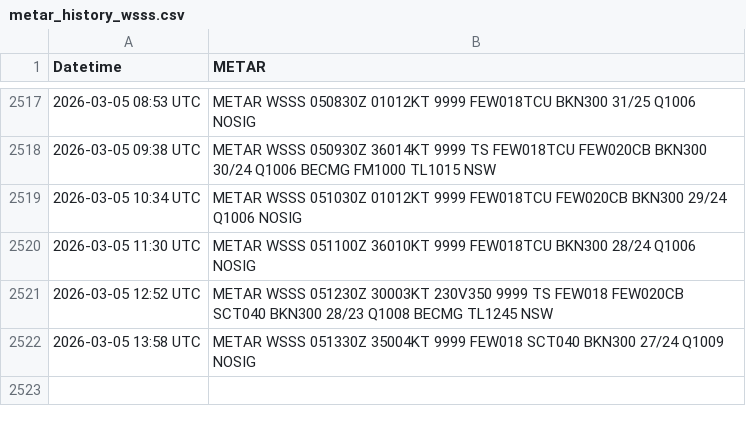
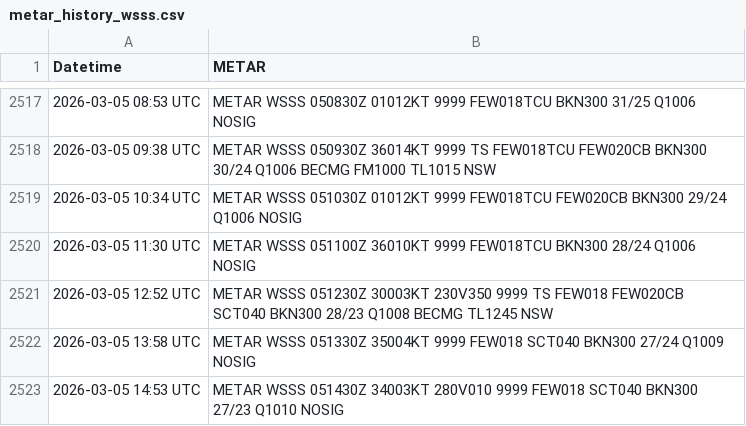
Before and after one commit to ngyujingfromtpams/wsss-metar-archive, a CSV file: metar_history_wsss.csv, drawn as a sheet; only a part is shown, gaps mark what is left out.

```diff
--- a/metar_history_wsss.csv
+++ b/metar_history_wsss.csv
@@ -2522 +2522,2 @@ Datetime,METAR
 2026-03-05 13:58 UTC,METAR WSSS 051330Z 35004KT 9999 FEW018 SCT040 BKN300 27/24 Q1009 NOSIG
+2026-03-05 14:53 UTC,METAR WSSS 051430Z 34003KT 280V010 9999 FEW018 SCT040 BKN300 27/23 Q1010 NOSIG
```
